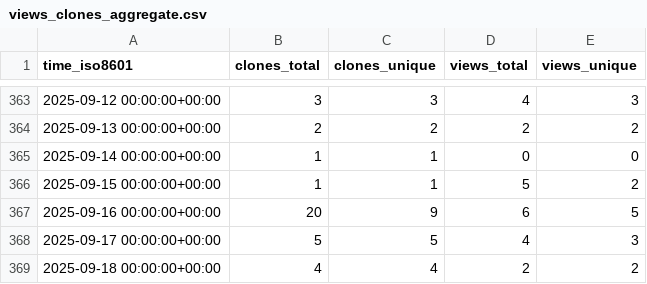
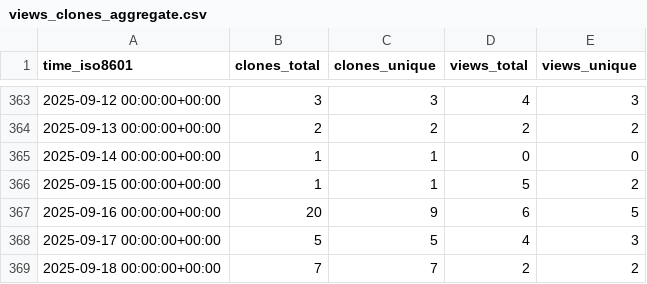
Before and after one commit to adrian-lison/EpiSewer, a CSV file: adrian-lison/EpiSewer/ghrs-data/views_clones_aggregate.csv, drawn as a sheet; only a part is shown, gaps mark what is left out.

```diff
--- a/adrian-lison/EpiSewer/ghrs-data/views_clones_aggregate.csv
+++ b/adrian-lison/EpiSewer/ghrs-data/views_clones_aggregate.csv
@@ -368,2 +368,2 @@ time_iso8601,clones_total,clones_unique,views_total,views_unique
 2025-09-17 00:00:00+00:00,5,5,4,3
-2025-09-18 00:00:00+00:00,4,4,2,2
+2025-09-18 00:00:00+00:00,7,7,2,2
```
Also changed, not shown: 1 other file.
